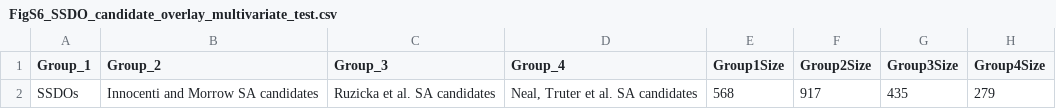
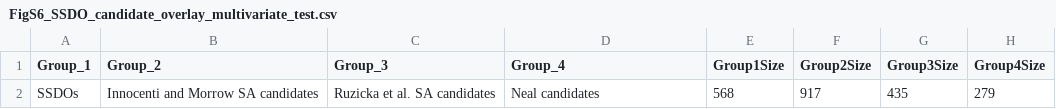
Before and after one commit to karlgrieshop/Howatson_Grieshop, a CSV file: Data/Summary_tables/FigS6_SSDO_candidate_overlay_multivariate_test.csv, drawn as a sheet; only a part is shown; the diff names each change by its address in the sheet, - before the commit and + after, or states it on an @@ line.

```diff
--- a/Data/Summary_tables/FigS6_SSDO_candidate_overlay_multivariate_test.csv
+++ b/Data/Summary_tables/FigS6_SSDO_candidate_overlay_multivariate_test.csv
-D2 (Group_4): Neal, Truter et al. SA candidates
+D2 (Group_4): Neal candidates
```
Also changed, not shown: Data/Summary_tables/TableS1_SA_Candidate_Enrichment_Tests.csv, Data/Summary_tables/TableS2_candidate_context_permutation_tests.csv, 34 other files.
